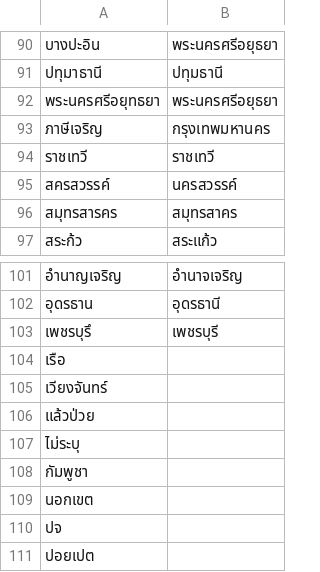
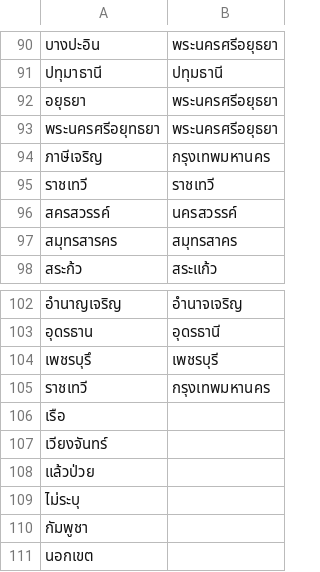
Before and after one commit to pavitsu/correcting-province-for-covid-map, a CSV file: cleaning_province_thai.csv, drawn as a sheet; only a part is shown, gaps mark what is left out; the shorter side is filled out with more unchanged rows.

Commit message:
Update cleaning_province_thai.csv

```diff
--- a/cleaning_province_thai.csv
+++ b/cleaning_province_thai.csv
@@ -91,2 +91,3 @@
 ปทุมาธานี,ปทุมธานี
+อยุธยา,พระนครศรีอยุธยา
 พระนครศรีอยุทธยา,พระนครศรีอยุธยา
@@ -103,2 +104,3 @@
 เพชรบุรึ,เพชรบุรี
+ราชเทวี,กรุงเทพมหานคร
 เรือ,
```
